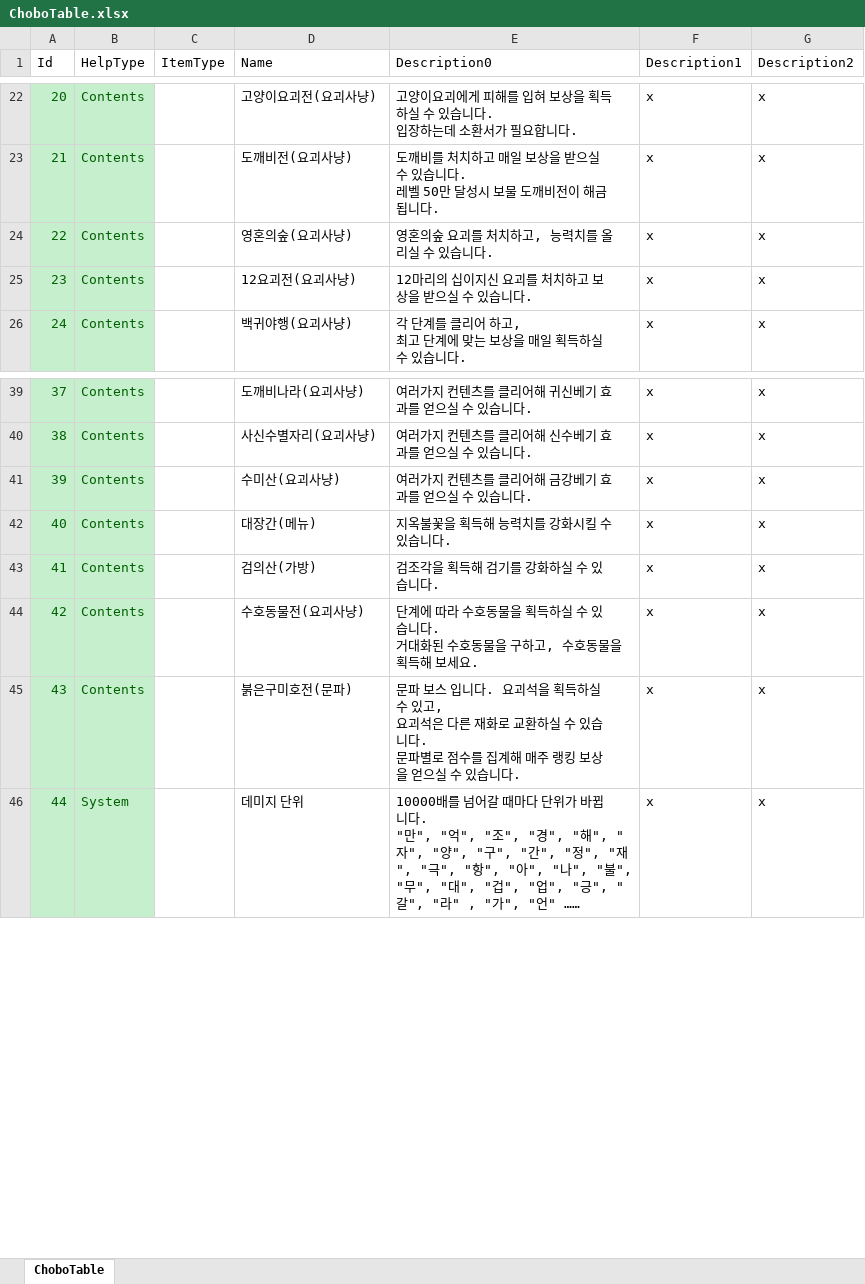
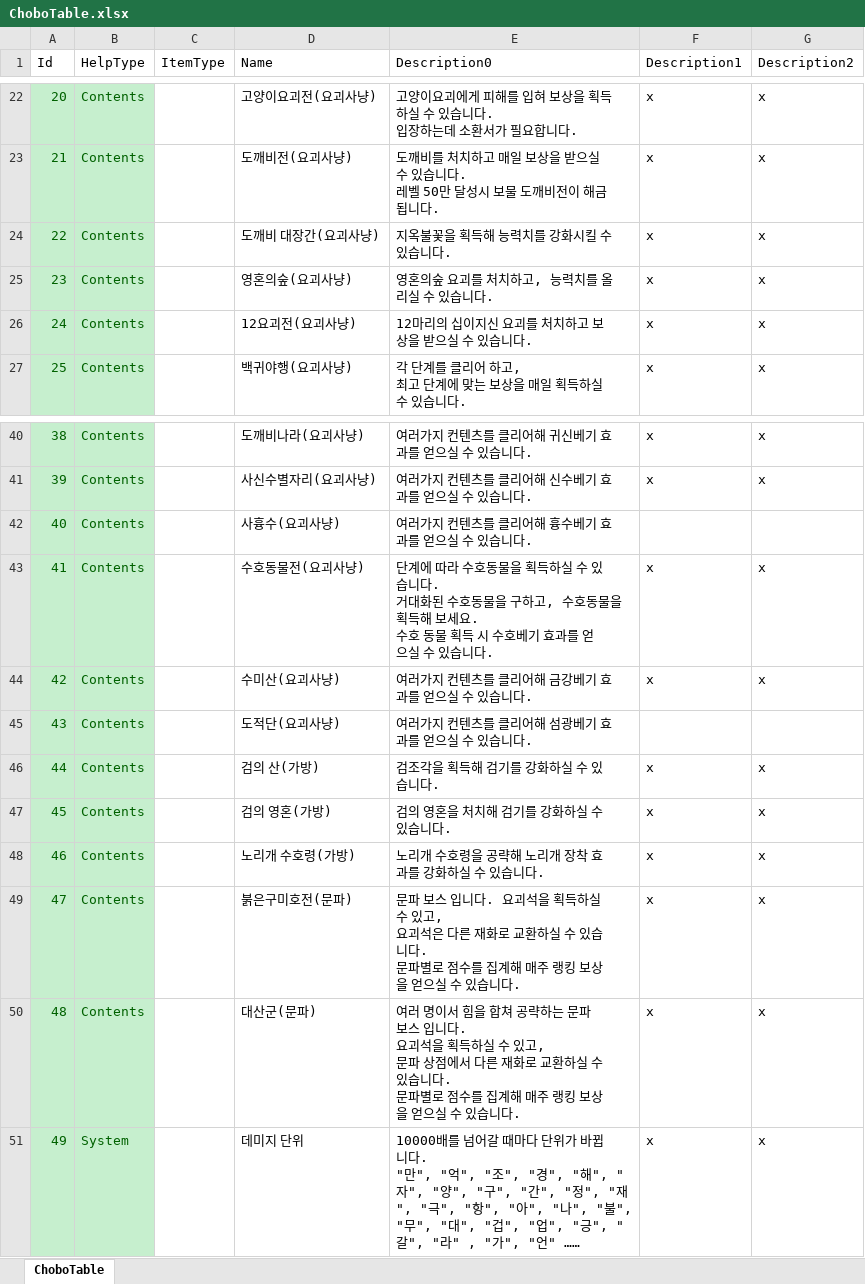
Before and after one commit to luckyzwei/Yosaki-1, an Excel workbook: Assets/06.Table/ChoboTable.xlsx, sheet ChoboTable, drawn as a sheet; only a part is shown, gaps mark what is left out; values as stored, in another font and other column widths than the file's, no borders; addresses are those after the commit; ↵ is a line break in a cell; the diff names each change by its address in the sheet, - before the commit and + after, or states it on an @@ line.

```diff
--- a/Assets/06.Table/ChoboTable.xlsx (sheet ChoboTable)
+++ b/Assets/06.Table/ChoboTable.xlsx (sheet ChoboTable)
+row 24: 22 | Contents |  | 도깨비 대장간(요괴사냥) | 지옥불꽃을 획득해 능력치를 강화시킬 수 있습니다. | x | x
@@ column A (Id) renumbered from row 25 down @@
+row 42: 40 | Contents |  | 사흉수(요괴사냥) | 여러가지 컨텐츠를 클리어해 흉수베기 효과를 얻으실 수 있습니다.
+row 43: 41 | Contents |  | 수호동물전(요괴사냥) | 단계에 따라 수호동물을 획득하실 수 있습니다. ↵ 거대화된 수호동물을 구하고, 수호동물을 획득해 보세요. ↵ 수호 동물 획득 시 수호베기 효과를 얻으실 수 있습니다. | x | x
+row 45: 43 | Contents |  | 도적단(요괴사냥) | 여러가지 컨텐츠를 클리어해 섬광베기 효과를 얻으실 수 있습니다.
-D46 (Name): 대장간(메뉴)
+D46 (Name): 검의 산(가방)
-E46 (Description0): 지옥불꽃을 획득해 능력치를 강화시킬 수 있습니다.
+E46 (Description0): 검조각을 획득해 검기를 강화하실 수 있습니다.
-D47 (Name): 검의산(가방)
+D47 (Name): 검의 영혼(가방)
-E47 (Description0): 검조각을 획득해 검기를 강화하실 수 있습니다.
+E47 (Description0): 검의 영혼을 처치해 검기를 강화하실 수 있습니다.
-D48 (Name): 수호동물전(요괴사냥)
+D48 (Name): 노리개 수호령(가방)
-E48 (Description0): 단계에 따라 수호동물을 획득하실 수 있습니다. ↵ 거대화된 수호동물을 구하고, 수호동물을 획득해 보세요.
+E48 (Description0): 노리개 수호령을 공략해 노리개 장착 효과를 강화하실 수 있습니다.
+row 50: 48 | Contents |  | 대산군(문파) | 여러 명이서 힘을 합쳐 공략하는 문파 보스 입니다. ↵ 요괴석을 획득하실 수 있고, ↵ 문파 상점에서 다른 재화로 교환하실 수 있습니다. ↵ 문파별로 점수를 집계해 매주 랭킹 보상을 얻으실 수 있습니다. | x | x
```
Also changed, not shown: 5 other files.
